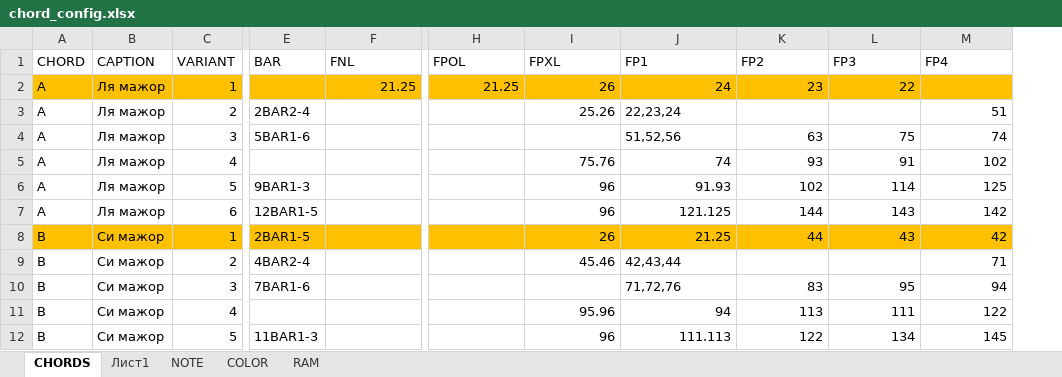
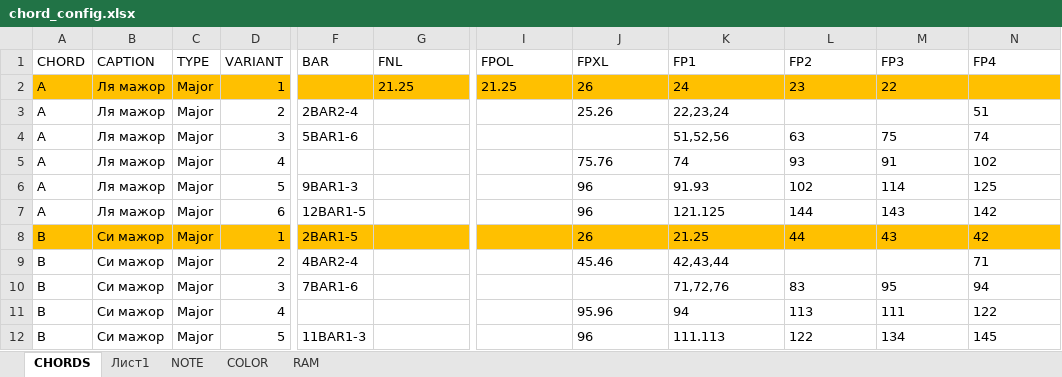
Before and after one commit to ILyaChibisov/Chord_Maker, an Excel workbook: templates2/chord_config.xlsx, sheet CHORDS, drawn as a sheet; only a part is shown, gaps mark what is left out; values as stored, in another font and other column widths than the file's, no borders; table styles not drawn; addresses are those after the commit; the diff names each change by its address in the sheet, - before the commit and + after, or states it on an @@ line.

```diff
--- a/templates2/chord_config.xlsx (sheet CHORDS)
+++ b/templates2/chord_config.xlsx (sheet CHORDS)
+column C (TYPE), rows 2-12: all Major
-G2 alignment: right
+G2 alignment: left
-I2:M2 alignment: right
+I2:M2 alignment: left
-J3 alignment: right
+J3 alignment: left
-N3 alignment: right
+N3 alignment: left
-L4:N4 alignment: right
+L4:N4 alignment: left
-J5:N8 alignment: right
+J5:N8 alignment: left
-J9 alignment: right
+J9 alignment: left
-N9 alignment: right
+N9 alignment: left
-L10:N10 alignment: right
+L10:N10 alignment: left
-J11:N12 alignment: right
+J11:N12 alignment: left
```
Also changed, not shown: sheet COLOR, 6 other files.
